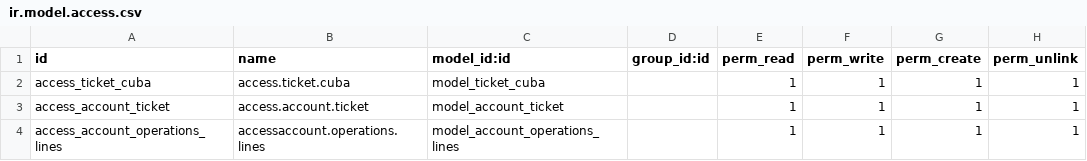
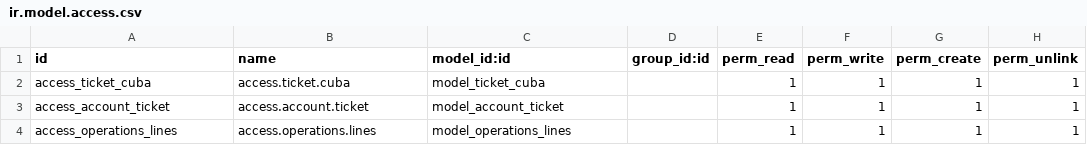
Before and after one commit to ymendozadiaz/addons-cuba, a CSV file: ticket_cuba/security/ir.model.access.csv, drawn as a sheet.

```diff
--- a/ticket_cuba/security/ir.model.access.csv
+++ b/ticket_cuba/security/ir.model.access.csv
@@ -3,2 +3,2 @@ access_ticket_cuba,access.ticket.cuba,model_ticket_cuba,,1,1,1,1
 access_account_ticket,access.account.ticket,model_account_ticket,,1,1,1,1
-access_account_operations_lines,accessaccount.operations.lines,model_account_operations_lines,,1,1,1,1
+access_operations_lines,access.operations.lines,model_operations_lines,,1,1,1,1
```
Also changed, not shown: 8 other files.
